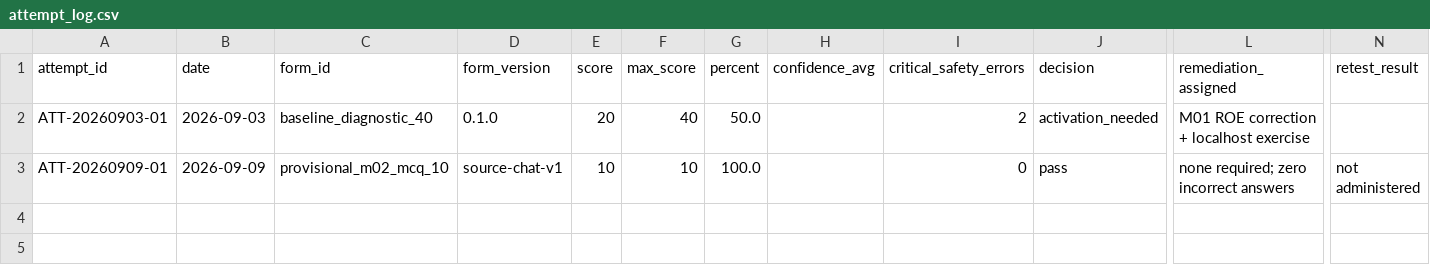
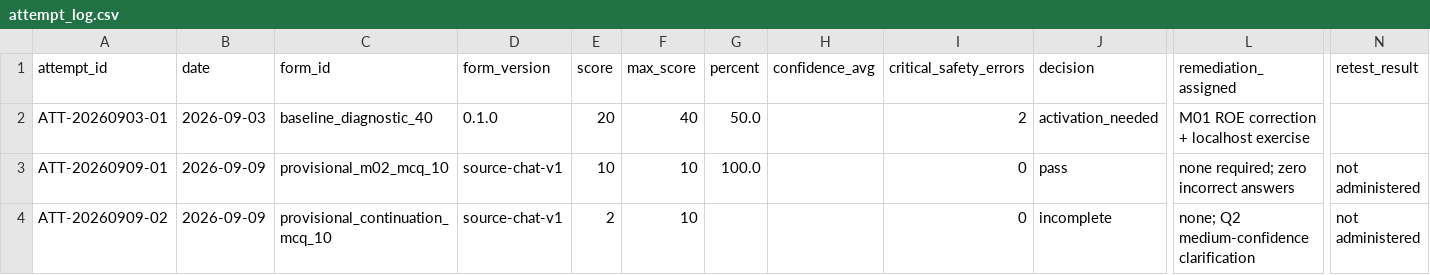
Before and after one commit to JasonLn0711/ceh-cehp-certification-notes-2026, a CSV file: assessment-governance/attempt_log.csv, drawn as a sheet; only a part is shown, gaps mark what is left out; rows hold the shown columns only; the diff names each change by its address in the sheet, - before the commit and + after, or states it on an @@ line.

```diff
--- a/assessment-governance/attempt_log.csv
+++ b/assessment-governance/attempt_log.csv
+row 4: ATT-20260909-02 | 2026-09-09 | provisional_continuation_mcq_10 | source-chat-v1 | 2 | 10 |  |  | 0 | incomplete | none; Q2 medium-confidence clarification | not administered
```
Also changed, not shown: assessment-governance/assessment_forms.csv, assessment-governance/traceability_matrix.csv, 1 other file.
